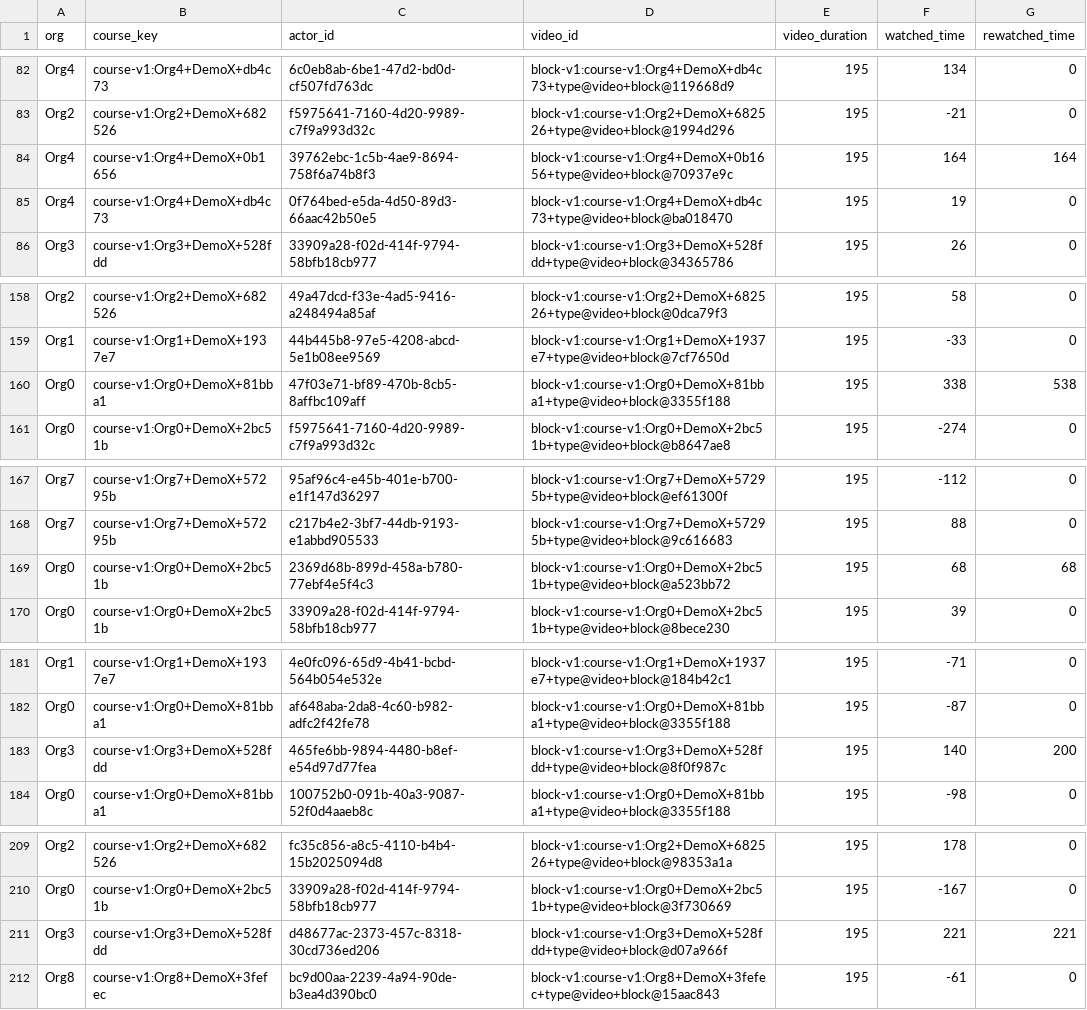
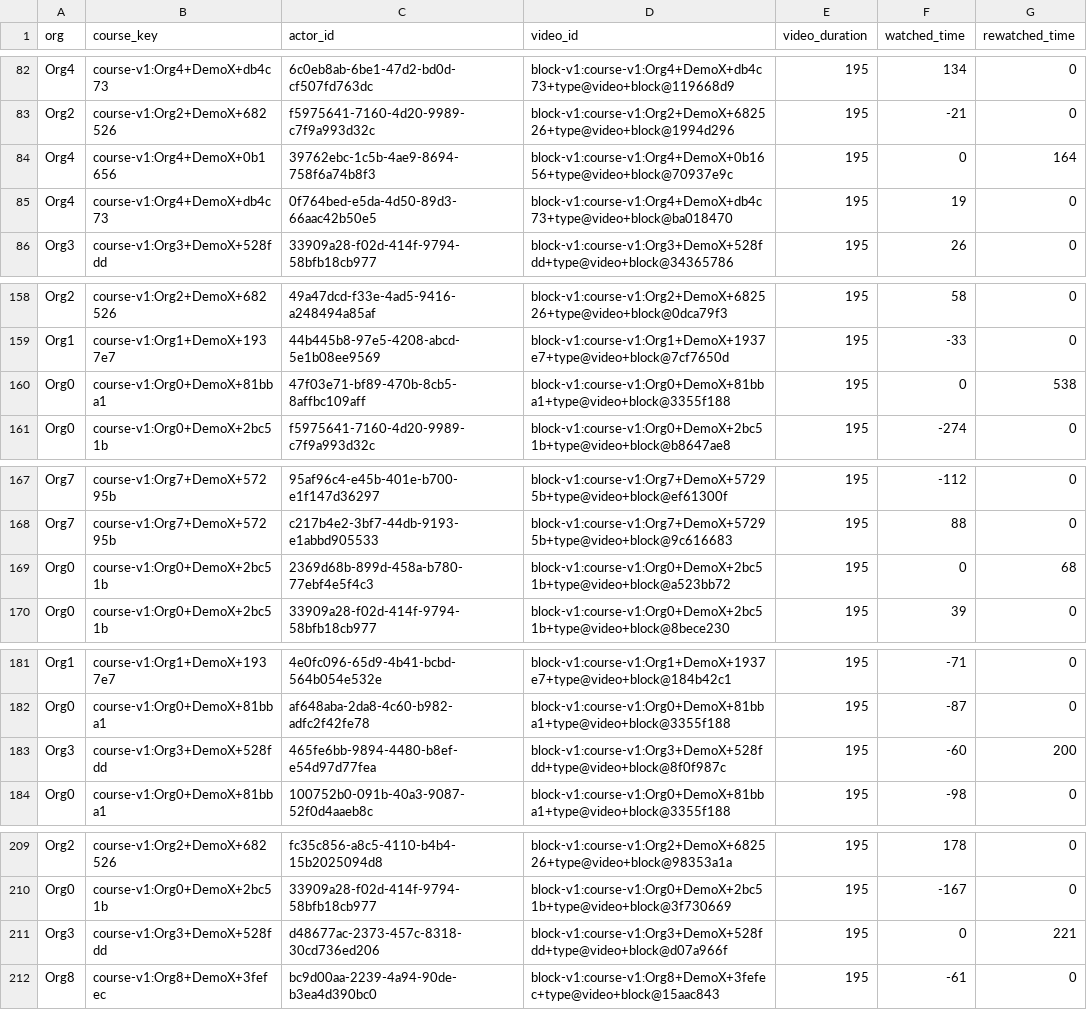
Before and after one commit to openedx/aspects-dbt, a CSV file: unit-test-seeds/video/watched_video_duration_expected.csv, drawn as a sheet; only a part is shown, gaps mark what is left out; the diff covers the shown part only.

```diff
--- a/unit-test-seeds/video/watched_video_duration_expected.csv
+++ b/unit-test-seeds/video/watched_video_duration_expected.csv
@@ -83,3 +83,3 @@
 "Org2","course-v1:Org2+DemoX+682526","f5975641-7160-4d20-9989-c7f9a993d32c","block-v1:course-v1:Org2+DemoX+682526+type@video+block@1994d296","195","-21","0"
-"Org4","course-v1:Org4+DemoX+0b1656","39762ebc-1c5b-4ae9-8694-758f6a74b8f3","block-v1:course-v1:Org4+DemoX+0b1656+type@video+block@70937e9c","195","164","164"
+"Org4","course-v1:Org4+DemoX+0b1656","39762ebc-1c5b-4ae9-8694-758f6a74b8f3","block-v1:course-v1:Org4+DemoX+0b1656+type@video+block@70937e9c","195","0","164"
 "Org4","course-v1:Org4+DemoX+db4c73","0f764bed-e5da-4d50-89d3-66aac42b50e5","block-v1:course-v1:Org4+DemoX+db4c73+type@video+block@ba018470","195","19","0"
@@ -159,3 +159,3 @@
 "Org1","course-v1:Org1+DemoX+1937e7","44b445b8-97e5-4208-abcd-5e1b08ee9569","block-v1:course-v1:Org1+DemoX+1937e7+type@video+block@7cf7650d","195","-33","0"
-"Org0","course-v1:Org0+DemoX+81bba1","47f03e71-bf89-470b-8cb5-8affbc109aff","block-v1:course-v1:Org0+DemoX+81bba1+type@video+block@3355f188","195","338","538"
+"Org0","course-v1:Org0+DemoX+81bba1","47f03e71-bf89-470b-8cb5-8affbc109aff","block-v1:course-v1:Org0+DemoX+81bba1+type@video+block@3355f188","195","0","538"
 "Org0","course-v1:Org0+DemoX+2bc51b","f5975641-7160-4d20-9989-c7f9a993d32c","block-v1:course-v1:Org0+DemoX+2bc51b+type@video+block@b8647ae8","195","-274","0"
@@ -168,3 +168,3 @@
 "Org7","course-v1:Org7+DemoX+57295b","c217b4e2-3bf7-44db-9193-e1abbd905533","block-v1:course-v1:Org7+DemoX+57295b+type@video+block@9c616683","195","88","0"
-"Org0","course-v1:Org0+DemoX+2bc51b","2369d68b-899d-458a-b780-77ebf4e5f4c3","block-v1:course-v1:Org0+DemoX+2bc51b+type@video+block@a523bb72","195","68","68"
+"Org0","course-v1:Org0+DemoX+2bc51b","2369d68b-899d-458a-b780-77ebf4e5f4c3","block-v1:course-v1:Org0+DemoX+2bc51b+type@video+block@a523bb72","195","0","68"
 "Org0","course-v1:Org0+DemoX+2bc51b","33909a28-f02d-414f-9794-58bfb18cb977","block-v1:course-v1:Org0+DemoX+2bc51b+type@video+block@8bece230","195","39","0"
@@ -182,3 +182,3 @@
 "Org0","course-v1:Org0+DemoX+81bba1","af648aba-2da8-4c60-b982-adfc2f42fe78","block-v1:course-v1:Org0+DemoX+81bba1+type@video+block@3355f188","195","-87","0"
-"Org3","course-v1:Org3+DemoX+528fdd","465fe6bb-9894-4480-b8ef-e54d97d77fea","block-v1:course-v1:Org3+DemoX+528fdd+type@video+block@8f0f987c","195","140","200"
+"Org3","course-v1:Org3+DemoX+528fdd","465fe6bb-9894-4480-b8ef-e54d97d77fea","block-v1:course-v1:Org3+DemoX+528fdd+type@video+block@8f0f987c","195","-60","200"
 "Org0","course-v1:Org0+DemoX+81bba1","100752b0-091b-40a3-9087-52f0d4aaeb8c","block-v1:course-v1:Org0+DemoX+81bba1+type@video+block@3355f188","195","-98","0"
@@ -210,3 +210,3 @@
 "Org0","course-v1:Org0+DemoX+2bc51b","33909a28-f02d-414f-9794-58bfb18cb977","block-v1:course-v1:Org0+DemoX+2bc51b+type@video+block@3f730669","195","-167","0"
-"Org3","course-v1:Org3+DemoX+528fdd","d48677ac-2373-457c-8318-30cd736ed206","block-v1:course-v1:Org3+DemoX+528fdd+type@video+block@d07a966f","195","221","221"
+"Org3","course-v1:Org3+DemoX+528fdd","d48677ac-2373-457c-8318-30cd736ed206","block-v1:course-v1:Org3+DemoX+528fdd+type@video+block@d07a966f","195","0","221"
 "Org8","course-v1:Org8+DemoX+3fefec","bc9d00aa-2239-4a94-90de-b3ea4d390bc0","block-v1:course-v1:Org8+DemoX+3fefec+type@video+block@15aac843","195","-61","0"
```
Also changed, not shown: 14 edited cells elsewhere in this file, 1 other file.
